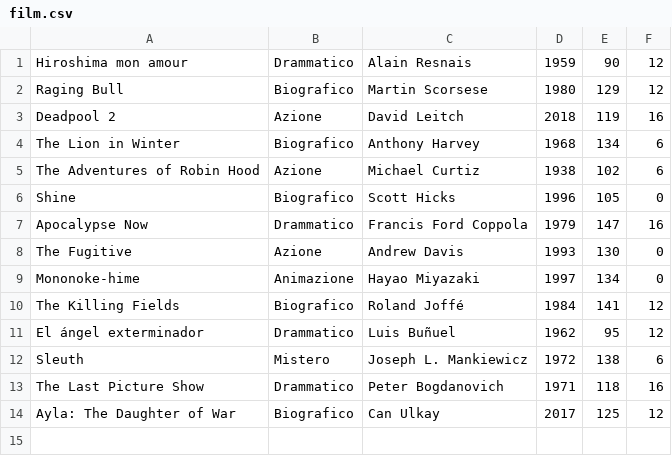
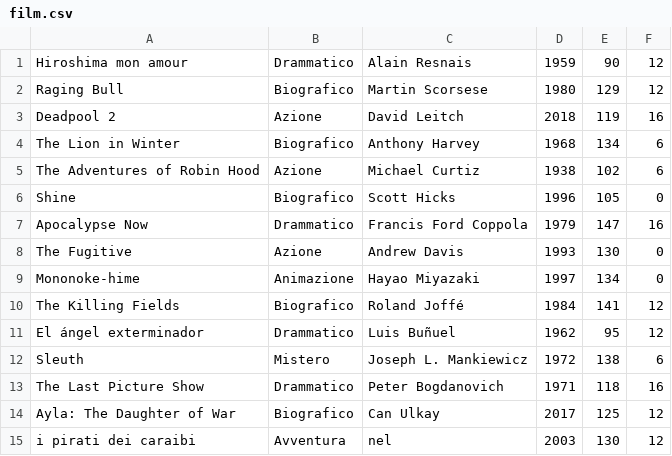
Before and after one commit to OliverMunger06/LabA-Va-Munger-Velasquez-Gatti-, a CSV file: data/film.csv, drawn as a sheet.

```diff
--- a/data/film.csv
+++ b/data/film.csv
@@ -14 +14,2 @@
 "Ayla: The Daughter of War","Biografico","Can Ulkay",2017,125,12
+"i pirati dei caraibi","Avventura","nel",2003,130,12
```
Also changed, not shown: data/palinsesto.csv, 16 other files.
